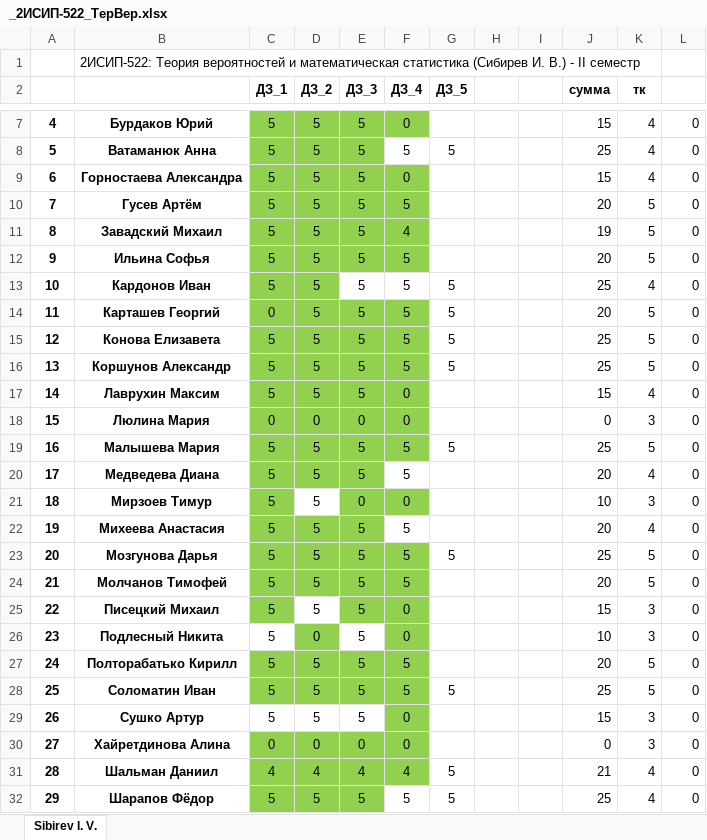
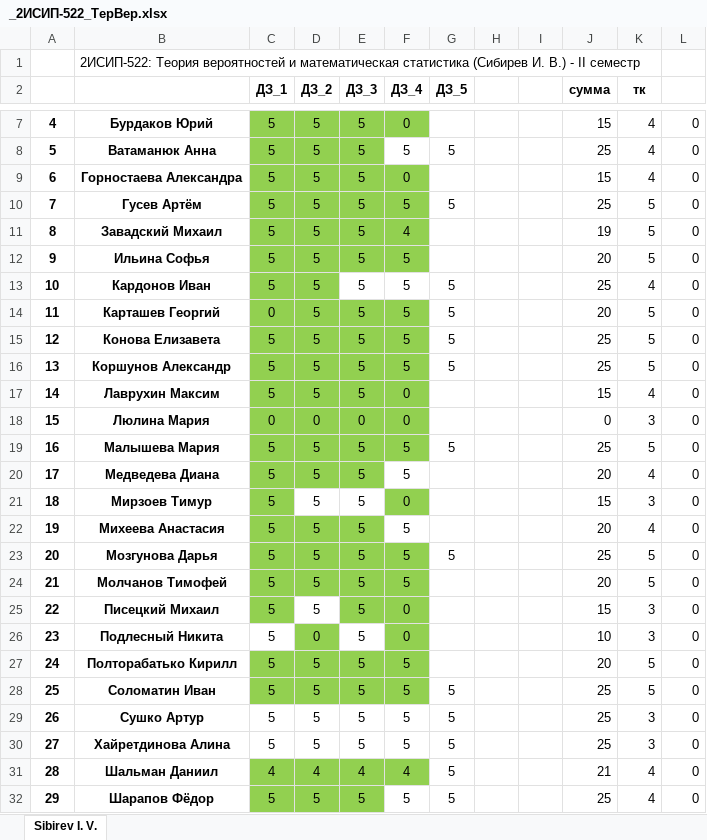
Before and after one commit to IvanSibirevV2/KipFin_Lab_2023-24_Git0, an Excel workbook: 2ИСИП-522/_2ИСИП-522_ТерВер.xlsx, sheet Sibirev I. V., drawn as a sheet; only a part is shown, gaps mark what is left out; values as stored, in another font and other column widths than the file's, no borders; conditional formats not drawn; the diff names each change by its address in the sheet, - before the commit and + after, or states it on an @@ line.

Commit message:
AutoCommit_26 апреля 2024 г. 10:01:10_SibNout2023

```diff
--- a/2ИСИП-522/_2ИСИП-522_ТерВер.xlsx (sheet Sibirev I. V.)
+++ b/2ИСИП-522/_2ИСИП-522_ТерВер.xlsx (sheet Sibirev I. V.)
-G10 (ДЗ_5): (empty)
+G10 (ДЗ_5): 5
-J10 (сумма): 20
+J10 (сумма): 25
-E21 (ДЗ_3): 0
+E21 (ДЗ_3): 5
-E21 fill: #92D050
+E21 fill: none
-J21 (сумма): 10
+J21 (сумма): 15
-F29:F30 (ДЗ_4): 0
+F29:F30 (ДЗ_4): 5
-F29 fill: #92D050
+F29 fill: none
-G29:G30 (ДЗ_5): (empty)
+G29:G30 (ДЗ_5): 5
-J29 (сумма): 15
+J29 (сумма): 25
-C30 (ДЗ_1): 0
+C30 (ДЗ_1): 5
-C30:F30 fill: #92D050
+C30:F30 fill: none
-D30 (ДЗ_2): 0
+D30 (ДЗ_2): 5
-E30 (ДЗ_3): 0
+E30 (ДЗ_3): 5
-J30 (сумма): 0
+J30 (сумма): 25
```
